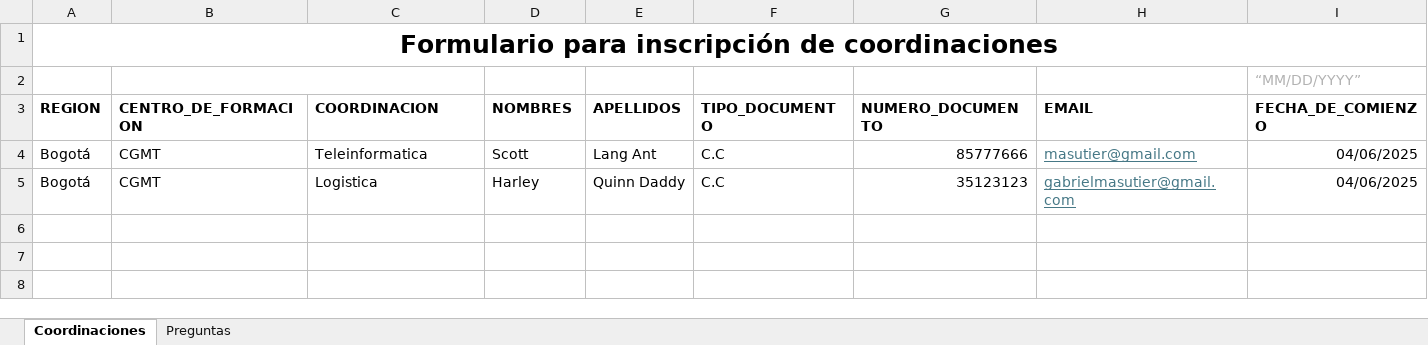
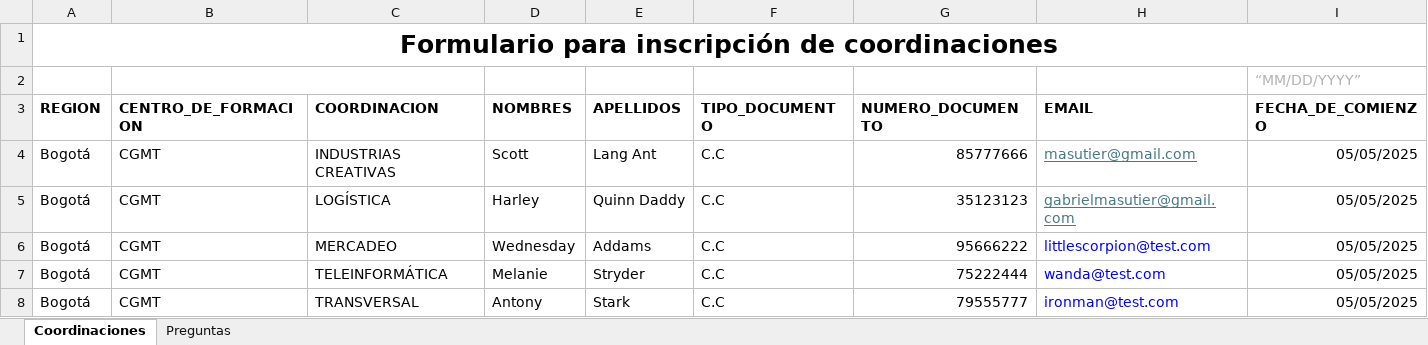
Before and after one commit to Masutier/evalInstructorV4, an Excel workbook: dbs/data/activate/plantilla_de_activacion_V4.xlsx, sheet Coordinaciones, drawn as a sheet; values as stored, in another font and other column widths than the file's, no borders; the diff names each change by its address in the sheet, - before the commit and + after, or states it on an @@ line.

```diff
--- a/dbs/data/activate/plantilla_de_activacion_V4.xlsx (sheet Coordinaciones)
+++ b/dbs/data/activate/plantilla_de_activacion_V4.xlsx (sheet Coordinaciones)
-C4 (COORDINACION): Teleinformatica
+C4 (COORDINACION): INDUSTRIAS CREATIVAS
-I4:I5 (FECHA_DE_COMIENZO): 04/06/2025
+I4:I5 (FECHA_DE_COMIENZO): 05/05/2025
-C5 (COORDINACION): Logistica
+C5 (COORDINACION): LOGÍSTICA
+row 6: Bogotá | CGMT | MERCADEO | Wednesday | Addams | C.C | 95666222 | littlescorpion@test.com | 05/05/2025
+row 7: Bogotá | CGMT | TELEINFORMÁTICA | Melanie | Stryder | C.C | 75222444 | wanda@test.com | 05/05/2025
+row 8: Bogotá | CGMT | TRANSVERSAL | Antony | Stark | C.C | 79555777 | ironman@test.com | 05/05/2025
```
Also changed, not shown: 3 other files.
